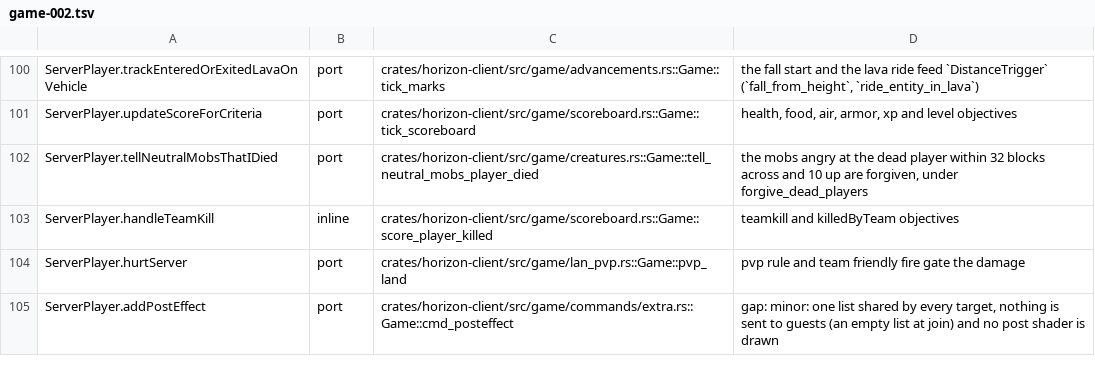
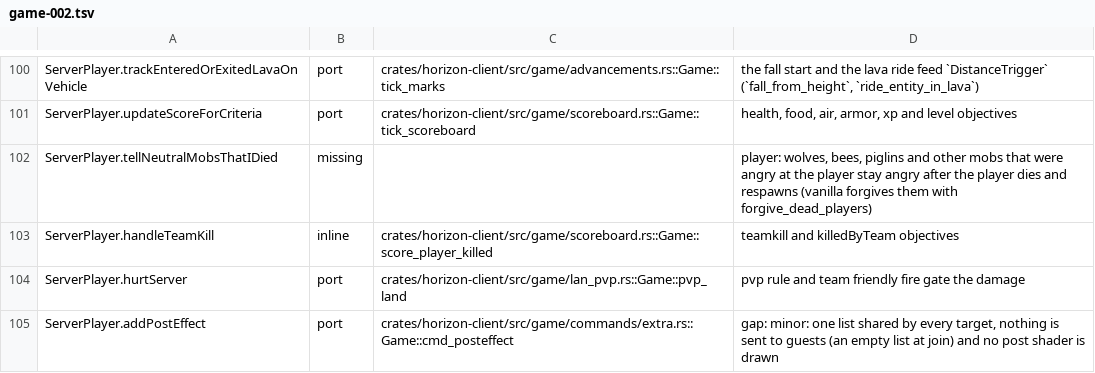
Before and after one commit to bunchy7s/horizon-offline, a TSV file: tools/port_map/game-002.tsv, drawn as a sheet; only a part is shown, gaps mark what is left out.

Commit message:
Leave tellNeutralMobsThatIDied to the open PR that already has it
That row is in an open pull request of its own, and two edits to the same
line keep both branches from merging; the other six rows here are unique.

```diff
--- a/tools/port_map/game-002.tsv
+++ b/tools/port_map/game-002.tsv
@@ -101,3 +101,3 @@ ServerPlayer.trackEnteredOrExitedLavaOnVehicle	port	crates/horizon-client/src/ga
 ServerPlayer.updateScoreForCriteria	port	crates/horizon-client/src/game/scoreboard.rs::Game::tick_scoreboard	health, food, air, armor, xp and level objectives
-ServerPlayer.tellNeutralMobsThatIDied	port	crates/horizon-client/src/game/creatures.rs::Game::tell_neutral_mobs_player_died	the mobs angry at the dead player within 32 blocks across and 10 up are forgiven, under forgive_dead_players
+ServerPlayer.tellNeutralMobsThatIDied	missing		player: wolves, bees, piglins and other mobs that were angry at the player stay angry after the player dies and respawns (vanilla forgives them with forgive_dead_players)
 ServerPlayer.handleTeamKill	inline	crates/horizon-client/src/game/scoreboard.rs::Game::score_player_killed	teamkill and killedByTeam objectives
```
